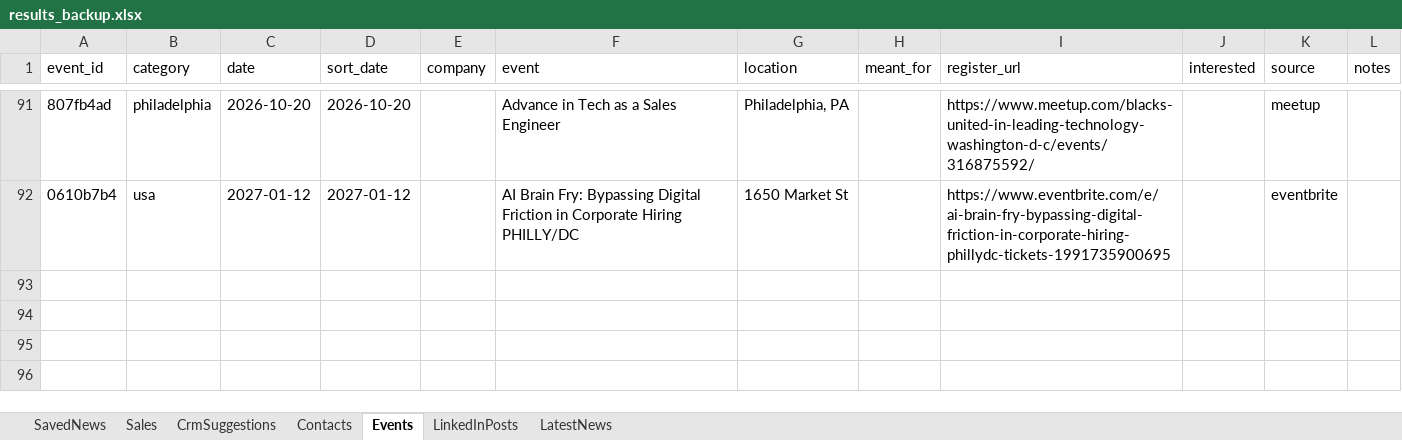
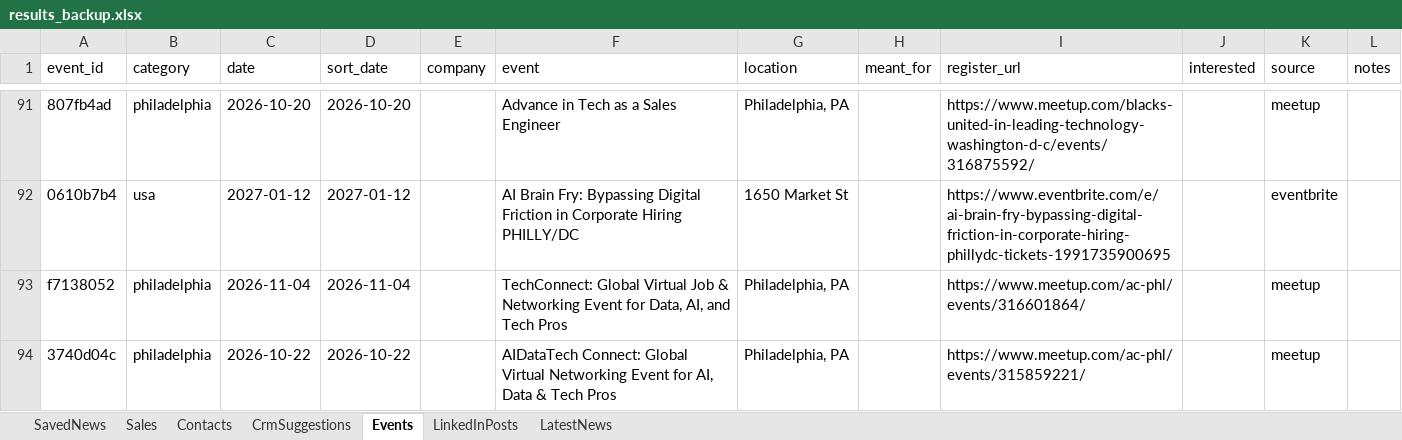
Before and after one commit to arbrainbolt-sudo/contact-agent, an Excel workbook: results_backup.xlsx, sheet Events, drawn as a sheet; only a part is shown, gaps mark what is left out; values as stored, in another font and other column widths than the file's, no borders; the diff names each change by its address in the sheet, - before the commit and + after, or states it on an @@ line.

```diff
--- a/results_backup.xlsx (sheet Events)
+++ b/results_backup.xlsx (sheet Events)
@@ sheet tab order changed: SavedNews | Sales | Contacts | CrmSuggestions | Events | LinkedInPosts | LatestNews @@
+row 93: f7138052 | philadelphia | 2026-11-04 | 2026-11-04 |  | TechConnect: Global Virtual Job & Networking Event for Data, AI, and Tech Pros | Philadelphia, PA |  | https://www.meetup.com/ac-phl/events/316601864/ |  | meetup
+row 94: 3740d04c | philadelphia | 2026-10-22 | 2026-10-22 |  | AIDataTech Connect: Global Virtual Networking Event for AI, Data & Tech Pros | Philadelphia, PA |  | https://www.meetup.com/ac-phl/events/315859221/ |  | meetup
```
Also changed, not shown: sheet LatestNews, sheet LinkedInPosts, sheet CrmSuggestions, sheet Sales, results.xlsx, 3 other files.
